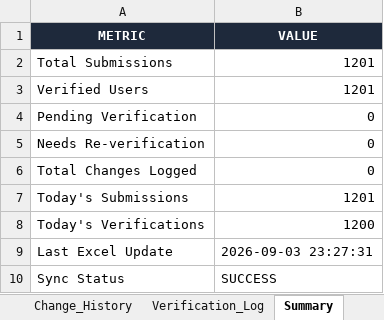
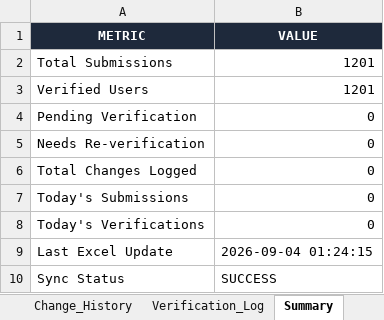
Before and after one commit to jerry11-tech/prakritiai, an Excel workbook: Prakriti_Verified_Data.xlsx, sheet Summary, drawn as a sheet; values as stored, in another font and other column widths than the file's, no borders; the diff names each change by its address in the sheet, - before the commit and + after, or states it on an @@ line.

```diff
--- a/Prakriti_Verified_Data.xlsx (sheet Summary)
+++ b/Prakriti_Verified_Data.xlsx (sheet Summary)
-B7 (VALUE): 1201
+B7 (VALUE): 0
-B8 (VALUE): 1200
+B8 (VALUE): 0
-B9 (VALUE): 2026-09-03 23:27:31
+B9 (VALUE): 2026-09-04 01:24:15
```
Also changed, not shown: 4 other files.
